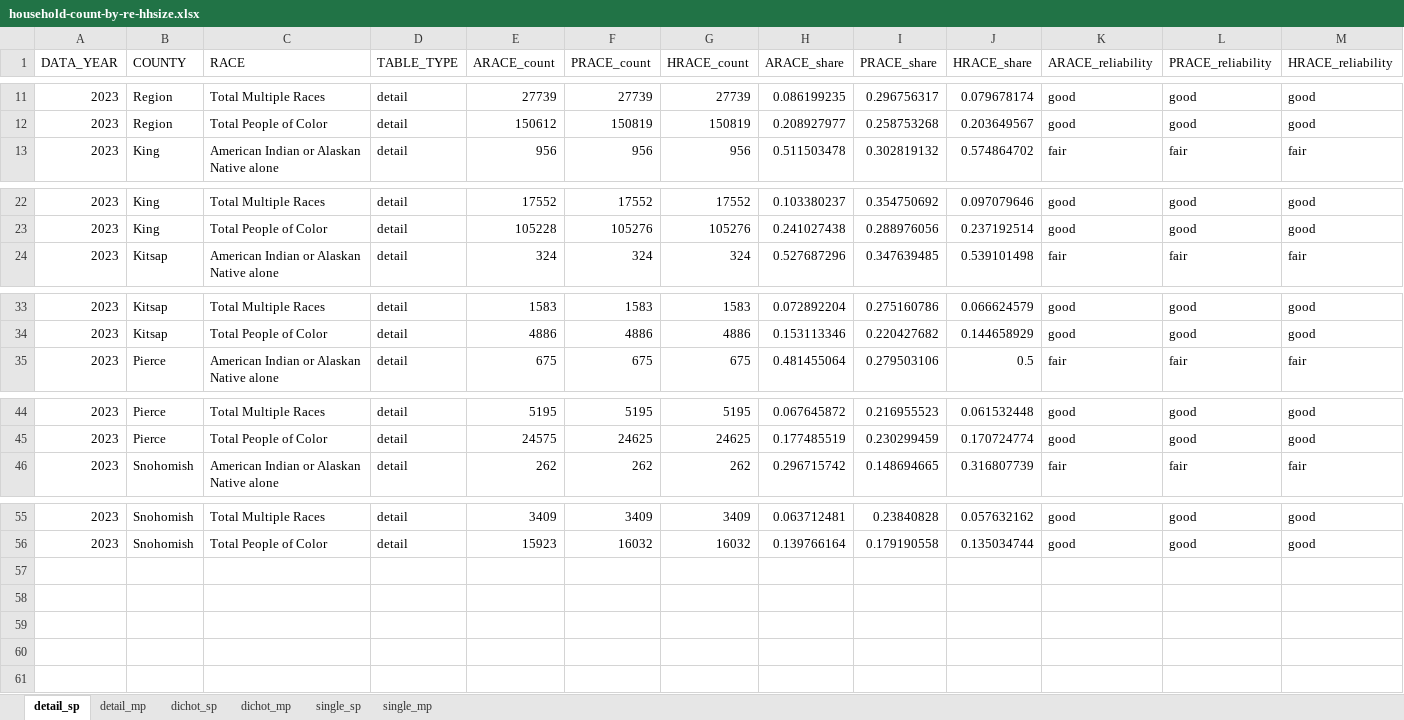
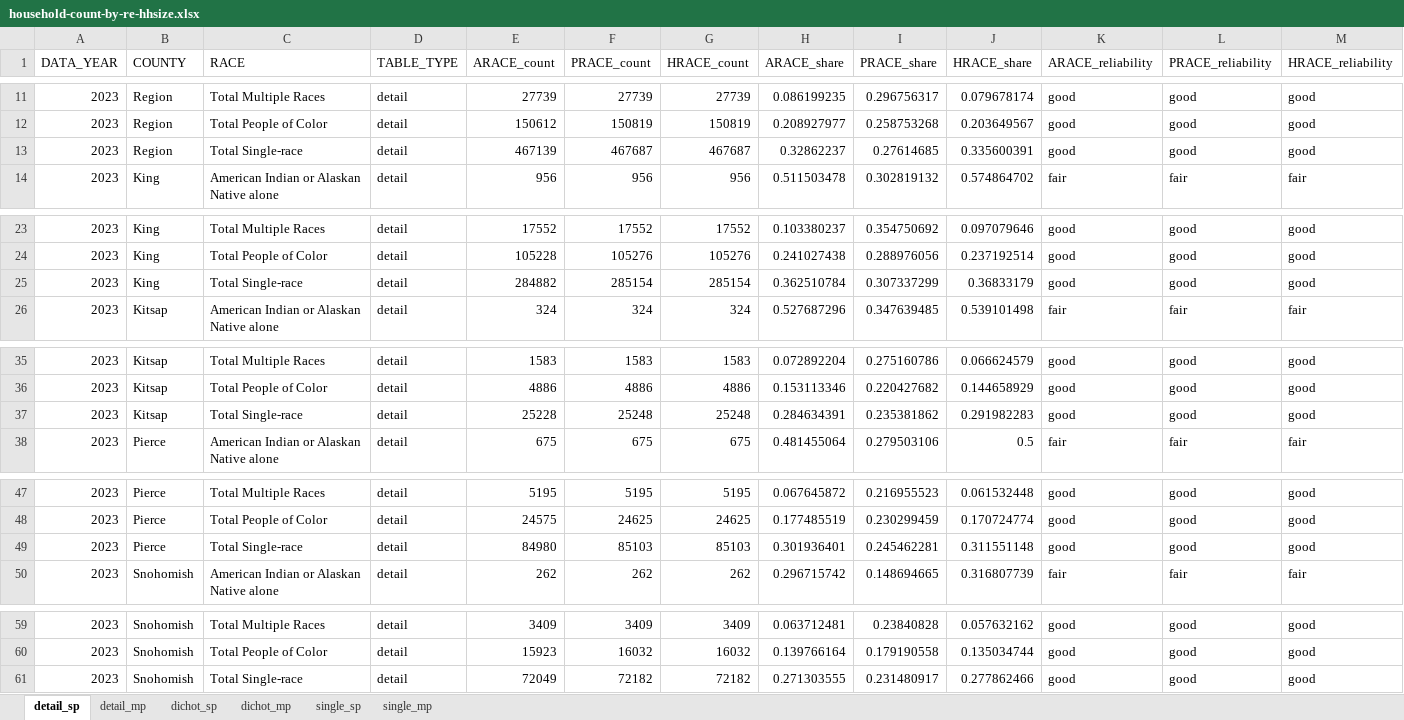
Before and after one commit to psrc/exploration-race-ethnicity, an Excel workbook: household-size/data/household-count-by-re-hhsize.xlsx, sheet detail_sp, drawn as a sheet; only a part is shown, gaps mark what is left out; values as stored, in another font and other column widths than the file's, no borders; the diff names each change by its address in the sheet, - before the commit and + after, or states it on an @@ line.

Commit message:
adding total row for single-race hh

```diff
--- a/household-size/data/household-count-by-re-hhsize.xlsx (sheet detail_sp)
+++ b/household-size/data/household-count-by-re-hhsize.xlsx (sheet detail_sp)
+row 13: 2023 | Region | Total Single-race | detail | 467139 | 467687 | 467687 | 0.32862237 | 0.27614685 | 0.335600391 | good | good | good
+row 25: 2023 | King | Total Single-race | detail | 284882 | 285154 | 285154 | 0.362510784 | 0.307337299 | 0.36833179 | good | good | good
+row 37: 2023 | Kitsap | Total Single-race | detail | 25228 | 25248 | 25248 | 0.284634391 | 0.235381862 | 0.291982283 | good | good | good
+row 49: 2023 | Pierce | Total Single-race | detail | 84980 | 85103 | 85103 | 0.301936401 | 0.245462281 | 0.311551148 | good | good | good
+row 61: 2023 | Snohomish | Total Single-race | detail | 72049 | 72182 | 72182 | 0.271303555 | 0.231480917 | 0.277862466 | good | good | good
```
Also changed, not shown: sheet dichot_sp, sheet single_sp, sheet single_mp, sheet dichot_mp, sheet detail_mp, household-count/data/household-count-by-re.xlsx, median-income-hhsize/data/median-income-by-re-hhsize.xlsx, 20 other files.
